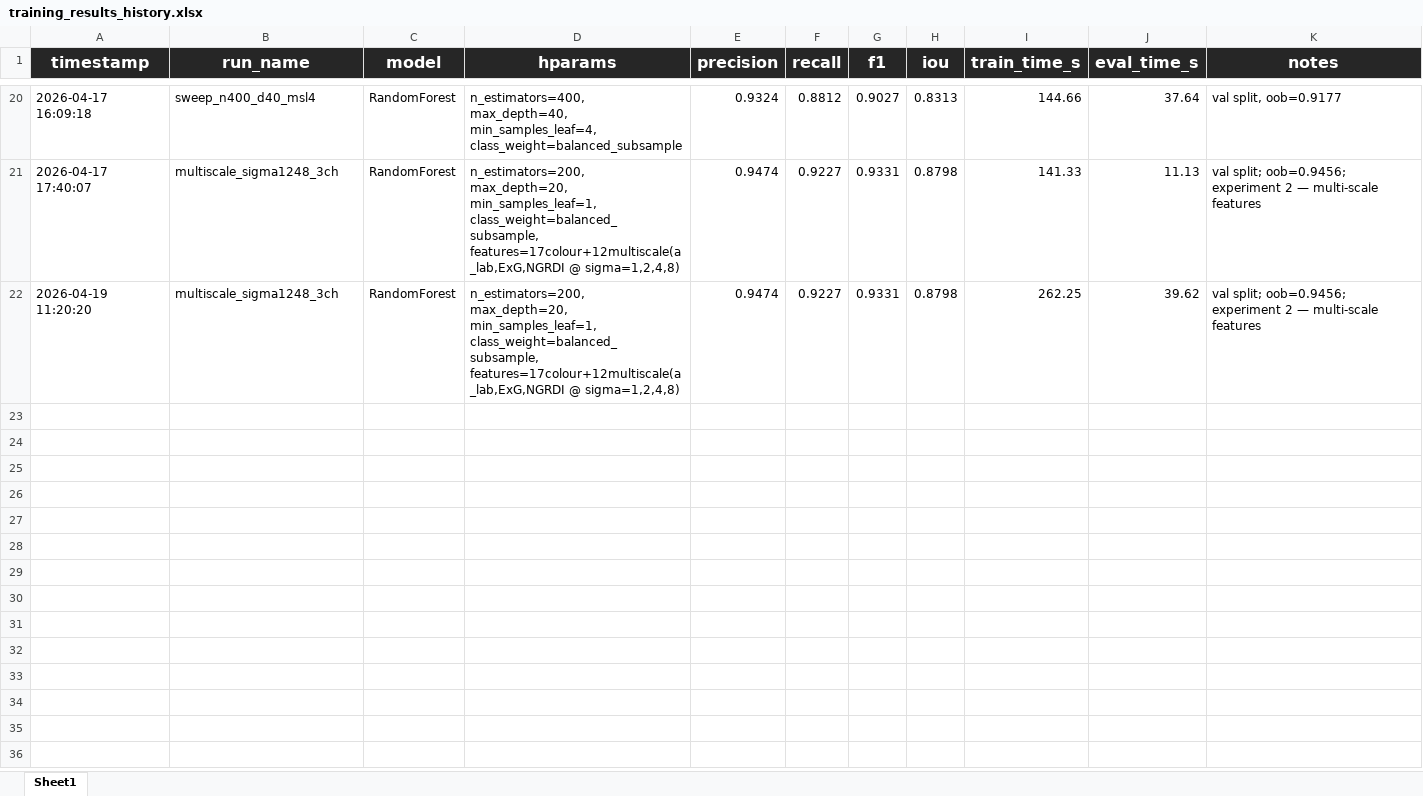
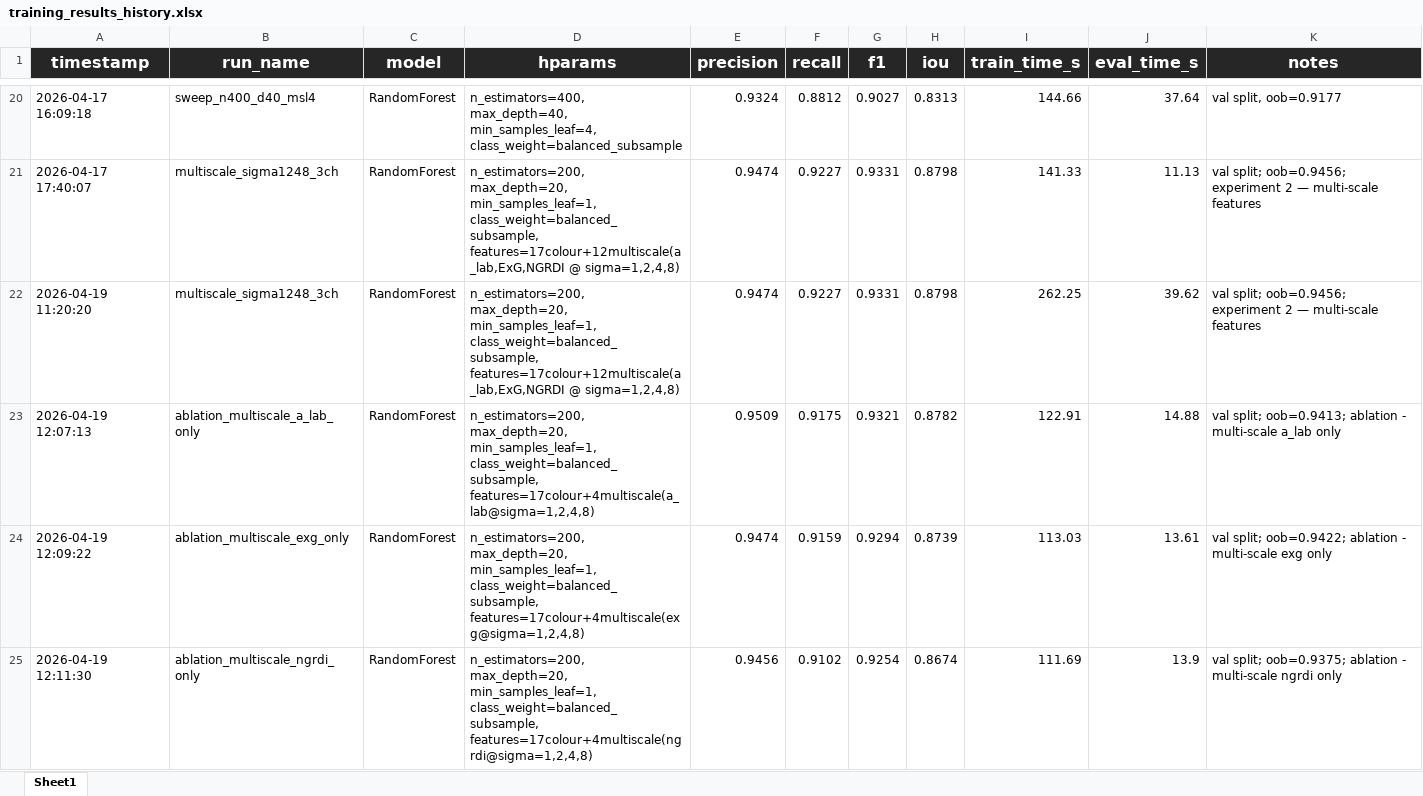
Before and after one commit to Magic-Master420/COMP9517-Group-Project, an Excel workbook: ml/bm/training_results_history.xlsx, sheet Sheet1, drawn as a sheet; only a part is shown, gaps mark what is left out; values as stored, in another font and other column widths than the file's, no borders; the diff names each change by its address in the sheet, - before the commit and + after, or states it on an @@ line.

Commit message:
random forest - experiment 3 feature ablation and importance

```diff
--- a/ml/bm/training_results_history.xlsx (sheet Sheet1)
+++ b/ml/bm/training_results_history.xlsx (sheet Sheet1)
+row 23: 2026-04-19 12:07:13 | ablation_multiscale_a_lab_only | RandomForest | n_estimators=200, max_depth=20, min_samples_leaf=1, class_weight=balanced_subsample, features=17colour+4multiscale(a_lab@sigma=1,2,4,8) | 0.9509 | 0.9175 | 0.9321 | 0.8782 | 122.91 | 14.88 | val split; oob=0.9413; ablation - multi-scale a_lab only
+row 24: 2026-04-19 12:09:22 | ablation_multiscale_exg_only | RandomForest | n_estimators=200, max_depth=20, min_samples_leaf=1, class_weight=balanced_subsample, features=17colour+4multiscale(exg@sigma=1,2,4,8) | 0.9474 | 0.9159 | 0.9294 | 0.8739 | 113.03 | 13.61 | val split; oob=0.9422; ablation - multi-scale exg only
+row 25: 2026-04-19 12:11:30 | ablation_multiscale_ngrdi_only | RandomForest | n_estimators=200, max_depth=20, min_samples_leaf=1, class_weight=balanced_subsample, features=17colour+4multiscale(ngrdi@sigma=1,2,4,8) | 0.9456 | 0.9102 | 0.9254 | 0.8674 | 111.69 | 13.9 | val split; oob=0.9375; ablation - multi-scale ngrdi only
```
Also changed, not shown: 1 other file.
